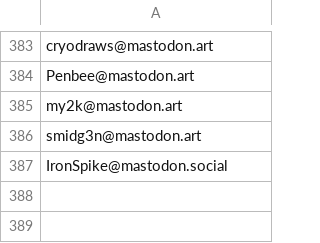
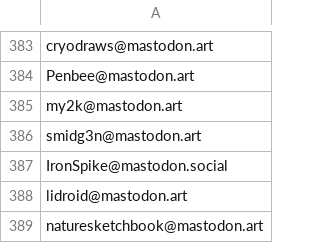
Before and after one commit to kromonos/userful_files, a CSV file: Mastodon blocks/blocked_accounts.csv, drawn as a sheet; only a part is shown, gaps mark what is left out.

Commit message:
Some adds

```diff
--- a/Mastodon blocks/blocked_accounts.csv
+++ b/Mastodon blocks/blocked_accounts.csv
@@ -387 +387,3 @@ smidg3n@mastodon.art
 IronSpike@mastodon.social
+lidroid@mastodon.art
+naturesketchbook@mastodon.art
```
